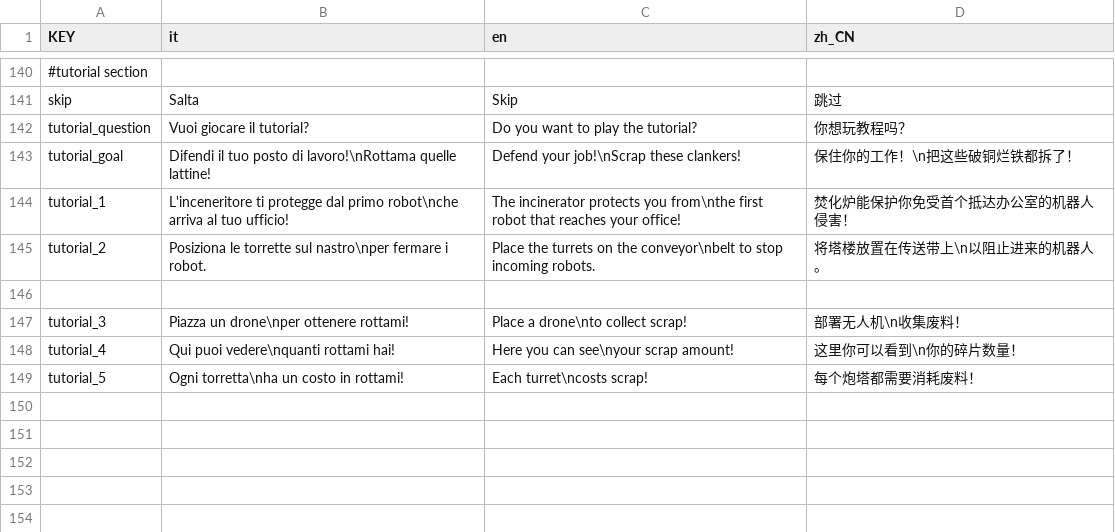
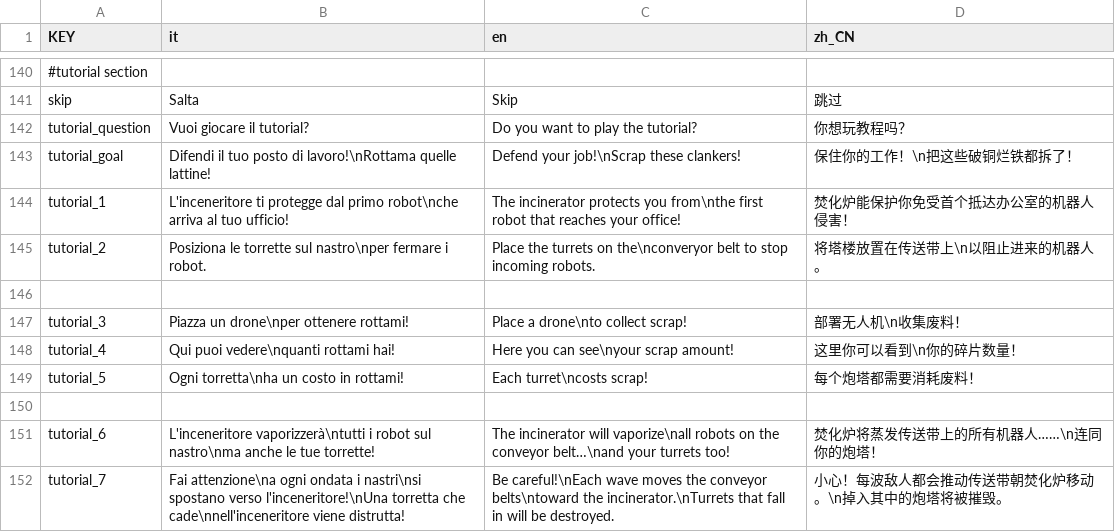
Before and after one commit to Gabbosenpai/Project-Hydra, a CSV file: Assets/Translations/translations.csv, drawn as a sheet; only a part is shown, gaps mark what is left out.

```diff
--- a/Assets/Translations/translations.csv
+++ b/Assets/Translations/translations.csv
@@ -144,3 +144,3 @@ tutorial_goal,Difendi il tuo posto di lavoro!\nRottama quelle lattine!,Defend yo
 tutorial_1,L'inceneritore ti protegge dal primo robot\nche arriva al tuo ufficio!,The incinerator protects you from\nthe first robot that reaches your office!,焚化炉能保护你免受首个抵达办公室的机器人侵害！
-tutorial_2,Posiziona le torrette sul nastro\nper fermare i robot.,Place the turrets on the conveyor\nbelt to stop incoming robots.,将塔楼放置在传送带上\n以阻止进来的机器人。
+tutorial_2,Posiziona le torrette sul nastro\nper fermare i robot.,Place the turrets on the\nconveryor belt to stop incoming robots.,将塔楼放置在传送带上\n以阻止进来的机器人。
 ,,,
@@ -149 +149,4 @@ tutorial_4,Qui puoi vedere\nquanti rottami hai!,Here you can see\nyour scrap amo
 tutorial_5, Ogni torretta\nha un costo in rottami!,Each turret\ncosts scrap!,每个炮塔都需要消耗废料！
+,,,
+tutorial_6,L'inceneritore vaporizzerà\ntutti i robot sul nastro\nma anche le tue torrette!,The incinerator will vaporize\nall robots on the conveyor belt…\nand your turrets too!,焚化炉将蒸发传送带上的所有机器人……\n连同你的炮塔！
+tutorial_7,Fai attenzione\na ogni ondata i nastri\nsi spostano verso l'inceneritore!\nUna torretta che cade\nnell'inceneritore viene distrutta!,Be careful!\nEach wave moves the conveyor belts\ntoward the incinerator.\nTurrets that fall in will be destroyed.,小心！每波敌人都会推动传送带朝焚化炉移动。\n掉入其中的炮塔将被摧毁。
```
Also changed, not shown: 4 other files.
